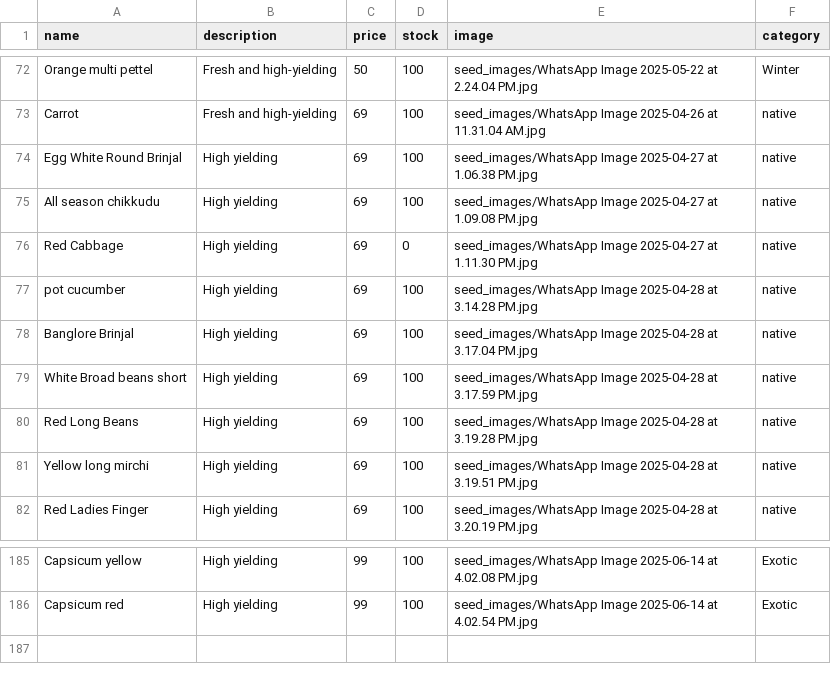
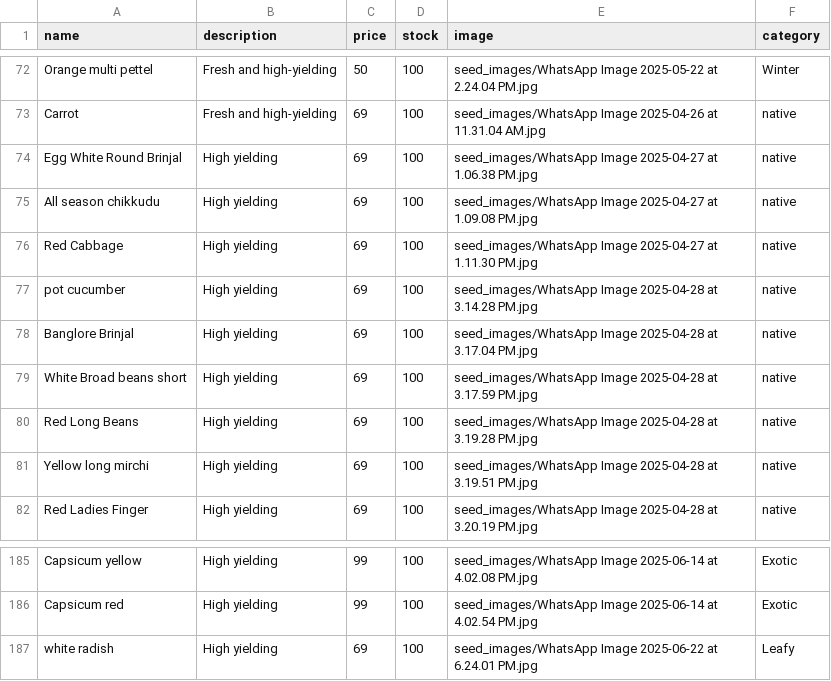
Before and after one commit to SriHarsha379/NextGenOrganicSeeds, a CSV file: seeds_data.csv, drawn as a sheet; only a part is shown, gaps mark what is left out.

Commit message:
radish

```diff
--- a/seeds_data.csv
+++ b/seeds_data.csv
@@ -75,3 +75,3 @@ Egg White Round Brinjal,High yielding,69,100,seed_images/WhatsApp Image 2025-04-
 All season chikkudu,High yielding,69,100,seed_images/WhatsApp Image 2025-04-27 at 1.09.08 PM.jpg,native
-Red Cabbage,High yielding,69,0,seed_images/WhatsApp Image 2025-04-27 at 1.11.30 PM.jpg,native
+Red Cabbage,High yielding,69,100,seed_images/WhatsApp Image 2025-04-27 at 1.11.30 PM.jpg,native
 pot cucumber,High yielding,69,100,seed_images/WhatsApp Image 2025-04-28 at 3.14.28 PM.jpg,native
@@ -186 +186,2 @@ Capsicum yellow,High yielding,99,100,seed_images/WhatsApp Image 2025-06-14 at 4.
 Capsicum red,High yielding,99,100,seed_images/WhatsApp Image 2025-06-14 at 4.02.54 PM.jpg,Exotic
+white radish,High yielding,69,100,seed_images/WhatsApp Image 2025-06-22 at 6.24.01 PM.jpg,Leafy
```
Also changed, not shown: 2 other files.
